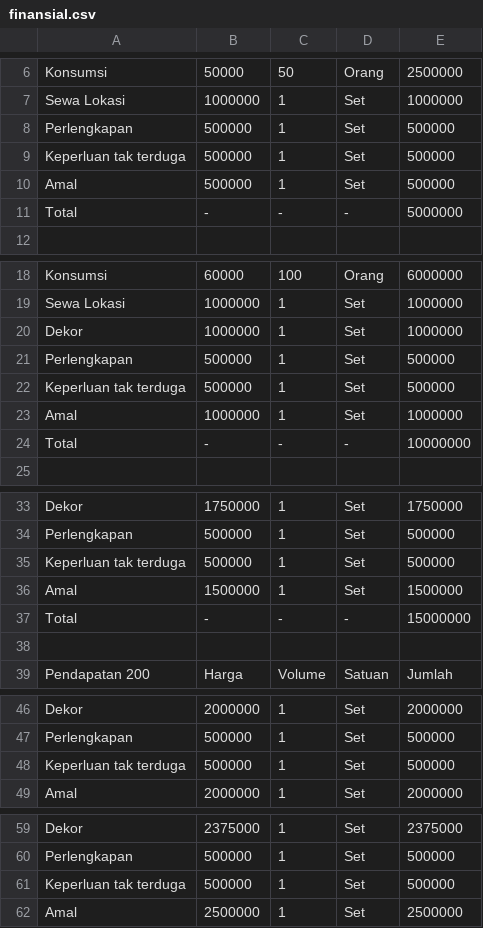
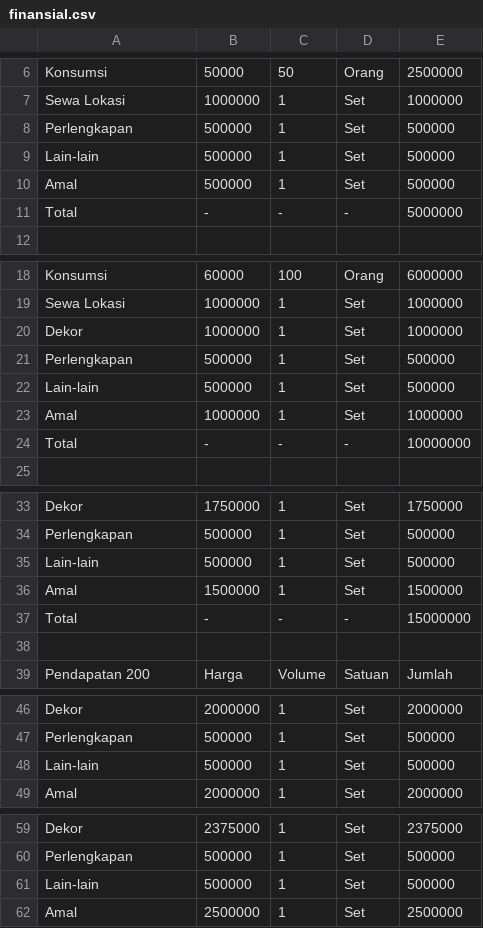
Before and after one commit to rendrakb/reuniganesha52, a CSV file: assets/data/finansial.csv, drawn as a sheet; only a part is shown, gaps mark what is left out; the diff covers the shown part only.

```diff
--- a/assets/data/finansial.csv
+++ b/assets/data/finansial.csv
@@ -8,3 +8,3 @@ Sewa Lokasi,1000000,1,Set,1000000
 Perlengkapan,500000,1,Set,500000
-Keperluan tak terduga,500000,1,Set,500000
+Lain-lain,500000,1,Set,500000
 Amal,500000,1,Set,500000
@@ -21,3 +21,3 @@ Dekor,1000000,1,Set,1000000
 Perlengkapan,500000,1,Set,500000
-Keperluan tak terduga,500000,1,Set,500000
+Lain-lain,500000,1,Set,500000
 Amal,1000000,1,Set,1000000
@@ -34,3 +34,3 @@ Dekor,1750000,1,Set,1750000
 Perlengkapan,500000,1,Set,500000
-Keperluan tak terduga,500000,1,Set,500000
+Lain-lain,500000,1,Set,500000
 Amal,1500000,1,Set,1500000
@@ -47,3 +47,3 @@ Dekor,2000000,1,Set,2000000
 Perlengkapan,500000,1,Set,500000
-Keperluan tak terduga,500000,1,Set,500000
+Lain-lain,500000,1,Set,500000
 Amal,2000000,1,Set,2000000
@@ -60,3 +60,3 @@ Dekor,2375000,1,Set,2375000
 Perlengkapan,500000,1,Set,500000
-Keperluan tak terduga,500000,1,Set,500000
+Lain-lain,500000,1,Set,500000
 Amal,2500000,1,Set,2500000
```
Also changed, not shown: 1 edited cell elsewhere in this file, 7 other files.
